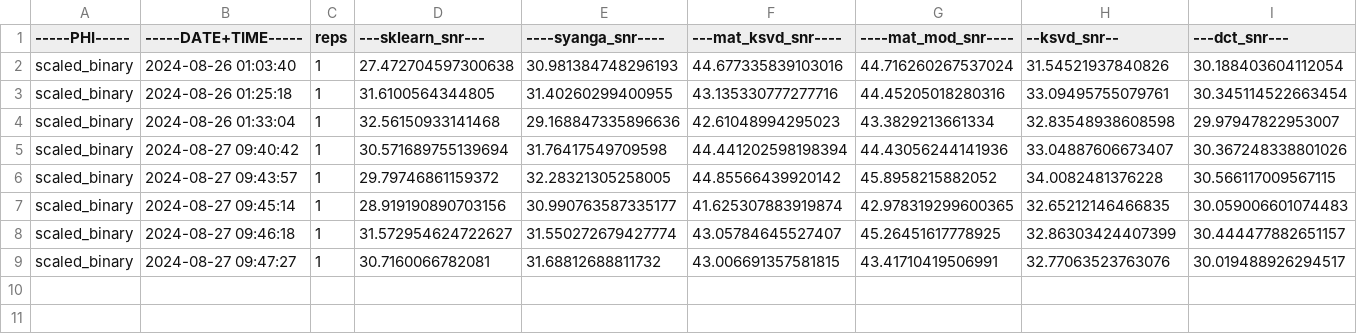
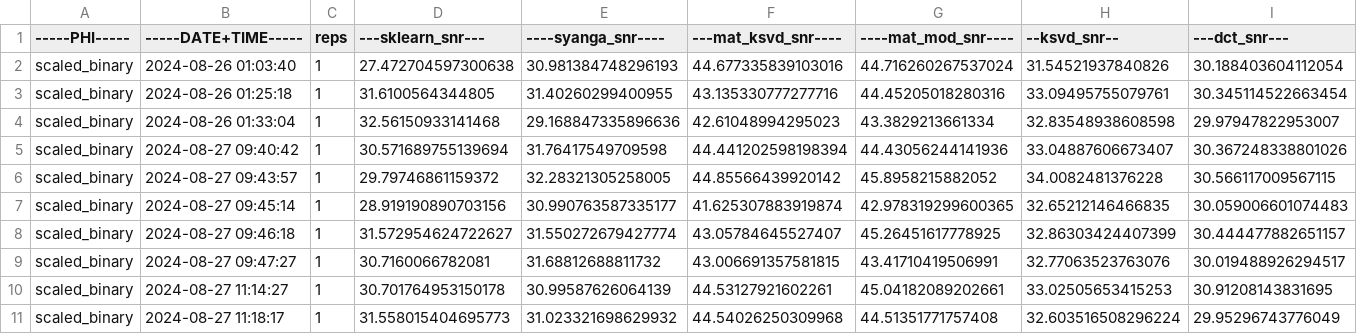
Before and after one commit to RosNaviGator/DL_CS_ECG-RNG, a CSV file: results.csv, drawn as a sheet.

Commit message:
about to start tesiting KSVD.py

```diff
--- a/results.csv
+++ b/results.csv
@@ -9 +9,3 @@ scaled_binary,2024-08-27 09:46:18,1,31.572954624722627,31.550272679427774,43.057
 scaled_binary,2024-08-27 09:47:27,1,30.7160066782081,31.68812688811732,43.006691357581815,43.41710419506991,32.77063523763076,30.019488926294517
+scaled_binary,2024-08-27 11:14:27,1,30.701764953150178,30.99587626064139,44.53127921602261,45.04182089202661,33.02505653415253,30.91208143831695
+scaled_binary,2024-08-27 11:18:17,1,31.558015404695773,31.023321698629932,44.54026250309968,44.51351771757408,32.603516508296224,29.95296743776049
```
Also changed, not shown: 15 other files.
